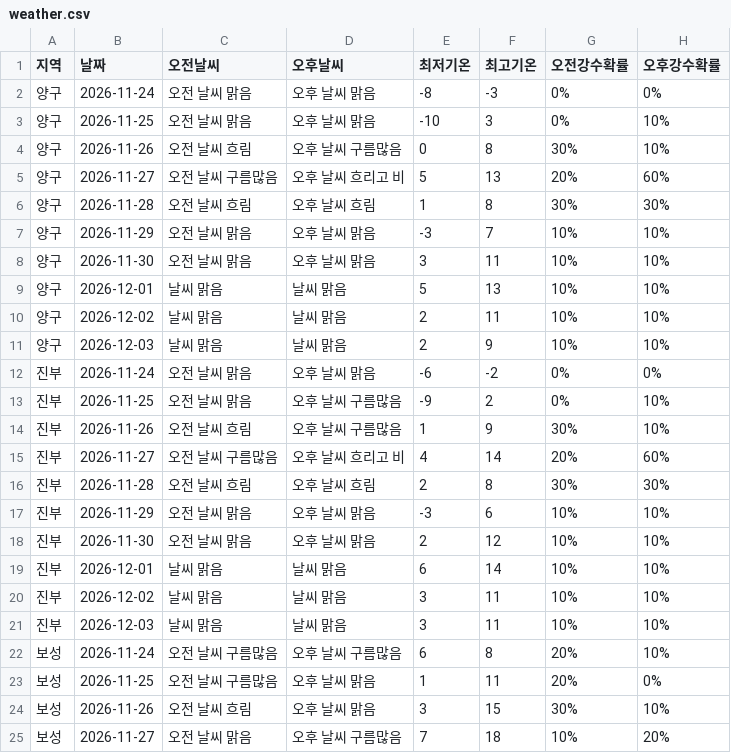
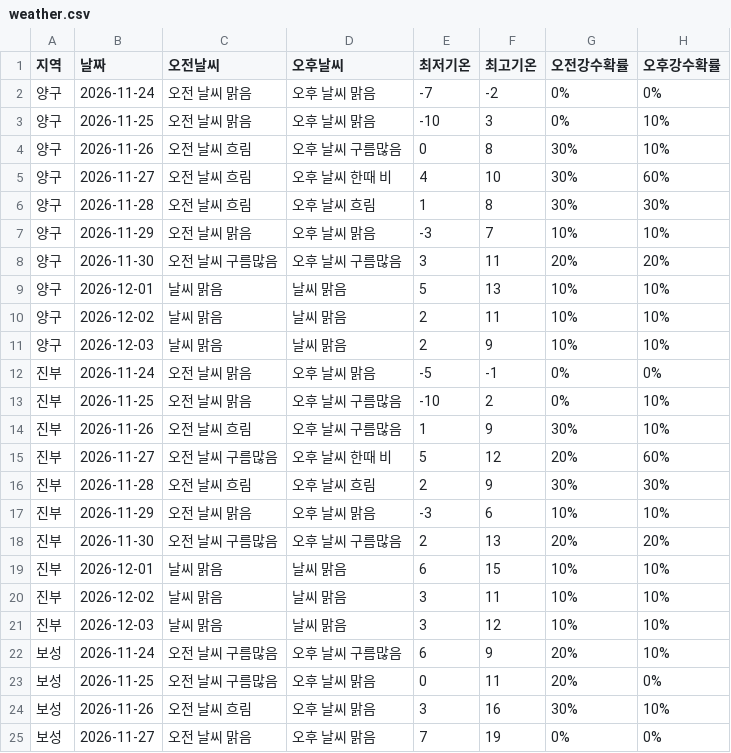
Before and after one commit to wngml7055/potato-times, a CSV file: data/weather.csv, drawn as a sheet; only a part is shown; the diff covers the shown part only.

```diff
--- a/data/weather.csv
+++ b/data/weather.csv
@@ -1,9 +1,9 @@
 지역,날짜,오전날씨,오후날씨,최저기온,최고기온,오전강수확률,오후강수확률
-양구,2026-11-24,오전 날씨 맑음,오후 날씨 맑음,-8,-3,0%,0%
+양구,2026-11-24,오전 날씨 맑음,오후 날씨 맑음,-7,-2,0%,0%
 양구,2026-11-25,오전 날씨 맑음,오후 날씨 맑음,-10,3,0%,10%
 양구,2026-11-26,오전 날씨 흐림,오후 날씨 구름많음,0,8,30%,10%
-양구,2026-11-27,오전 날씨 구름많음,오후 날씨 흐리고 비,5,13,20%,60%
+양구,2026-11-27,오전 날씨 흐림,오후 날씨 한때 비,4,10,30%,60%
 양구,2026-11-28,오전 날씨 흐림,오후 날씨 흐림,1,8,30%,30%
 양구,2026-11-29,오전 날씨 맑음,오후 날씨 맑음,-3,7,10%,10%
-양구,2026-11-30,오전 날씨 맑음,오후 날씨 맑음,3,11,10%,10%
+양구,2026-11-30,오전 날씨 구름많음,오후 날씨 구름많음,3,11,20%,20%
 양구,2026-12-01,날씨 맑음,날씨 맑음,5,13,10%,10%
@@ -11,15 +11,15 @@
 양구,2026-12-03,날씨 맑음,날씨 맑음,2,9,10%,10%
-진부,2026-11-24,오전 날씨 맑음,오후 날씨 맑음,-6,-2,0%,0%
-진부,2026-11-25,오전 날씨 맑음,오후 날씨 구름많음,-9,2,0%,10%
+진부,2026-11-24,오전 날씨 맑음,오후 날씨 맑음,-5,-1,0%,0%
+진부,2026-11-25,오전 날씨 맑음,오후 날씨 구름많음,-10,2,0%,10%
 진부,2026-11-26,오전 날씨 흐림,오후 날씨 구름많음,1,9,30%,10%
-진부,2026-11-27,오전 날씨 구름많음,오후 날씨 흐리고 비,4,14,20%,60%
-진부,2026-11-28,오전 날씨 흐림,오후 날씨 흐림,2,8,30%,30%
+진부,2026-11-27,오전 날씨 구름많음,오후 날씨 한때 비,5,12,20%,60%
+진부,2026-11-28,오전 날씨 흐림,오후 날씨 흐림,2,9,30%,30%
 진부,2026-11-29,오전 날씨 맑음,오후 날씨 맑음,-3,6,10%,10%
-진부,2026-11-30,오전 날씨 맑음,오후 날씨 맑음,2,12,10%,10%
-진부,2026-12-01,날씨 맑음,날씨 맑음,6,14,10%,10%
+진부,2026-11-30,오전 날씨 구름많음,오후 날씨 구름많음,2,13,20%,20%
+진부,2026-12-01,날씨 맑음,날씨 맑음,6,15,10%,10%
 진부,2026-12-02,날씨 맑음,날씨 맑음,3,11,10%,10%
-진부,2026-12-03,날씨 맑음,날씨 맑음,3,11,10%,10%
-보성,2026-11-24,오전 날씨 구름많음,오후 날씨 구름많음,6,8,20%,10%
-보성,2026-11-25,오전 날씨 구름많음,오후 날씨 맑음,1,11,20%,0%
-보성,2026-11-26,오전 날씨 흐림,오후 날씨 맑음,3,15,30%,10%
-보성,2026-11-27,오전 날씨 맑음,오후 날씨 구름많음,7,18,10%,20%
+진부,2026-12-03,날씨 맑음,날씨 맑음,3,12,10%,10%
+보성,2026-11-24,오전 날씨 구름많음,오후 날씨 구름많음,6,9,20%,10%
+보성,2026-11-25,오전 날씨 구름많음,오후 날씨 맑음,0,11,20%,0%
+보성,2026-11-26,오전 날씨 흐림,오후 날씨 맑음,3,16,30%,10%
+보성,2026-11-27,오전 날씨 맑음,오후 날씨 맑음,7,19,0%,0%
```
Also changed, not shown: 32 edited cells elsewhere in this file.
